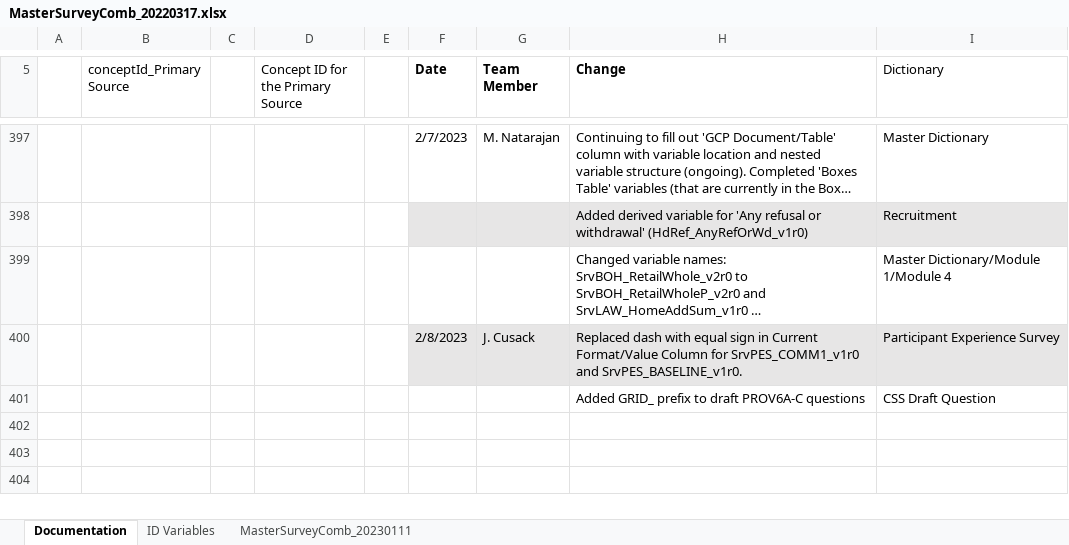
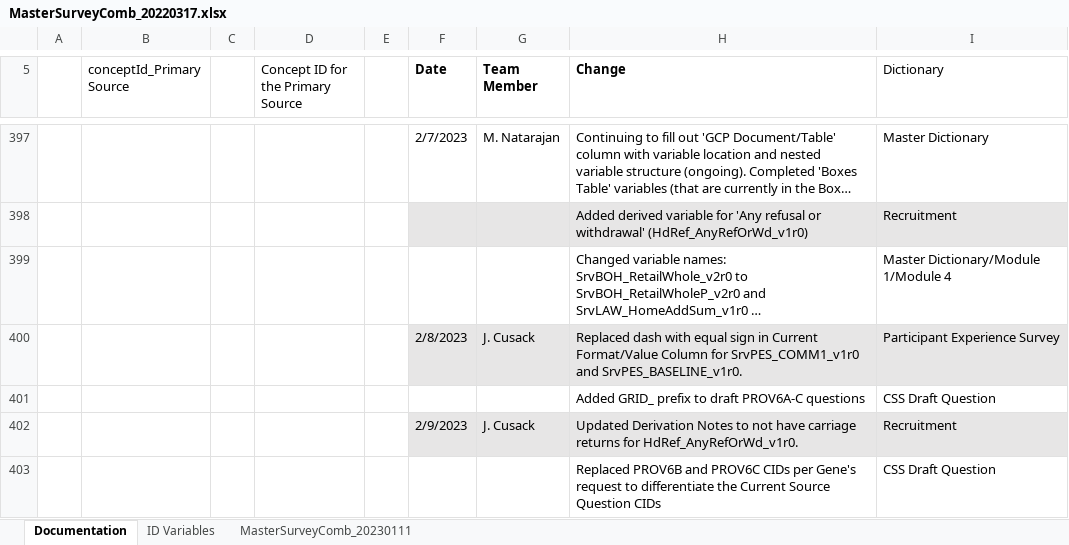
Before and after one commit to Analyticsphere/ConnectMasterAndSurveyCombinedDataDictionary, an Excel workbook: MasterSurveyComb_20220317.xlsx, sheet Documentation, drawn as a sheet; only a part is shown, gaps mark what is left out; long unchanged cells end in …; values as stored, in another font and other column widths than the file's, no borders; the diff names each change by its address in the sheet, - before the commit and + after, or states it on an @@ line.

```diff
--- a/MasterSurveyComb_20220317.xlsx (sheet Documentation)
+++ b/MasterSurveyComb_20220317.xlsx (sheet Documentation)
+row 402:  |  |  |  |  | 2/9/2023 | J. Cusack | Updated Derivation Notes to not have carriage returns for HdRef_AnyRefOrWd_v1r0. | Recruitment
+row 403:  |  |  |  |  |  |  | Replaced PROV6B and PROV6C CIDs per Gene's request to differentiate the Current Source Question CIDs | CSS Draft Question
```
Also changed, not shown: sheet MasterSurveyComb_20230111.
